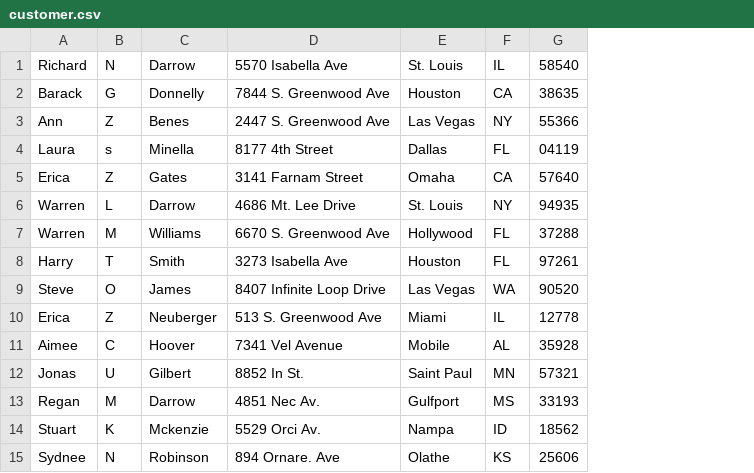
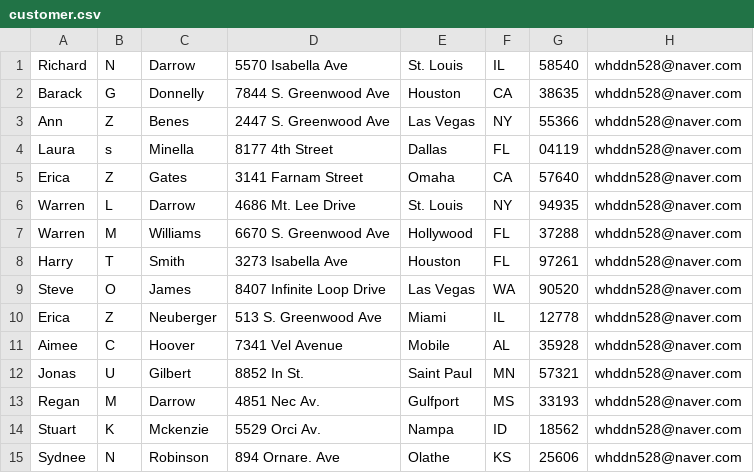
Before and after one commit to jongwoolim/spring-batch, a CSV file: src/main/resources/input/customer.csv, drawn as a sheet; the diff names each change by its address in the sheet, - before the commit and + after, or states it on an @@ line.

```diff
--- a/src/main/resources/input/customer.csv
+++ b/src/main/resources/input/customer.csv
+column H, rows 1-15: all whddn528@naver.com
```
Also changed, not shown: 2 other files.
